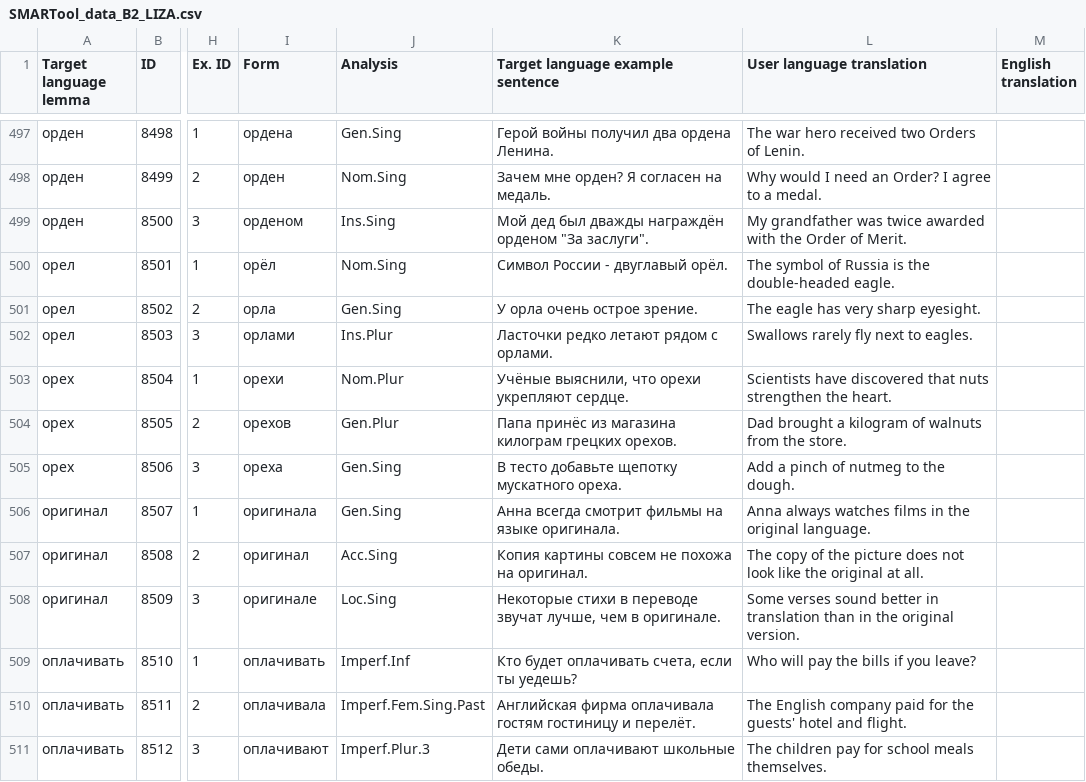
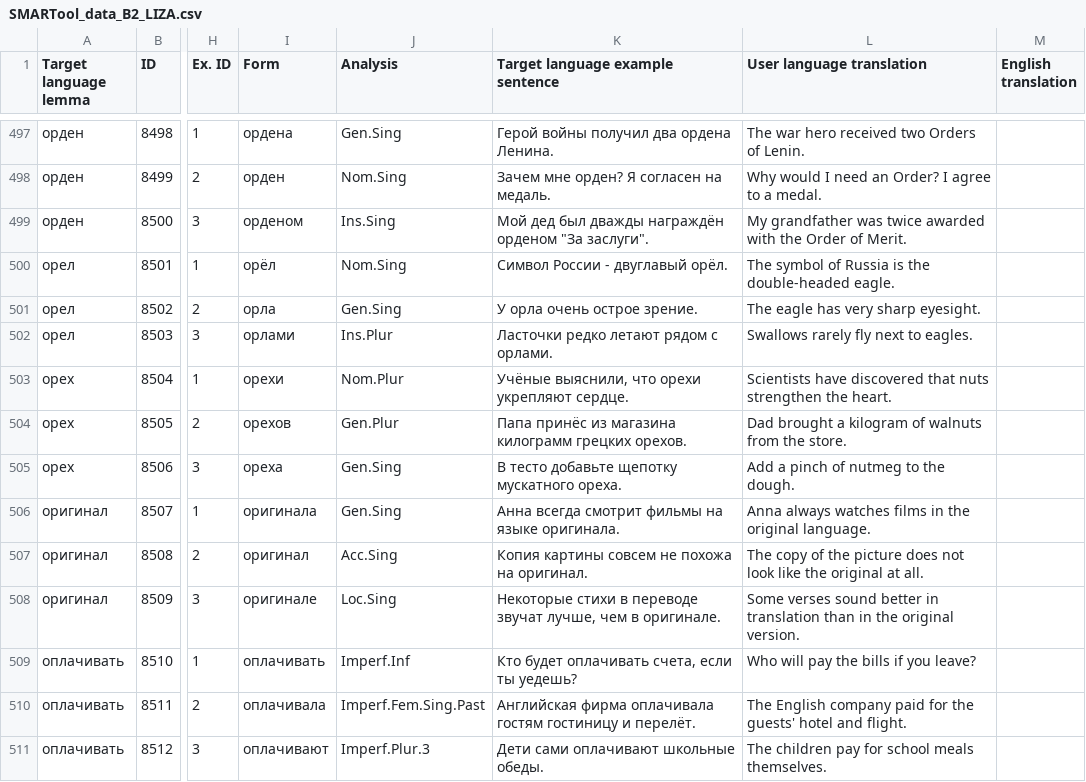
Before and after one commit to lajanda/data-rus-eng, a CSV file: SMARTool_data_B2_LIZA.csv, drawn as a sheet; only a part is shown, gaps mark what is left out; the diff names each change by its address in the sheet, - before the commit and + after, or states it on an @@ line.

Commit message:
Corrected typo in item 8528
килограм changed to килограмм

```diff
--- a/SMARTool_data_B2_LIZA.csv
+++ b/SMARTool_data_B2_LIZA.csv
-K504 (Target language example sentence): …из магазина килограм грецких орехов.
+K504 (Target language example sentence): …из магазина килограмм грецких орехов.
```
